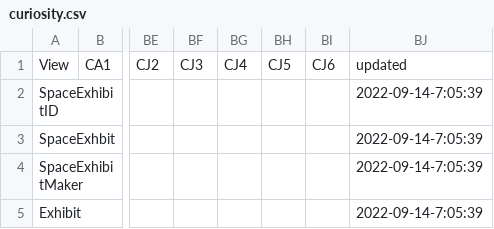
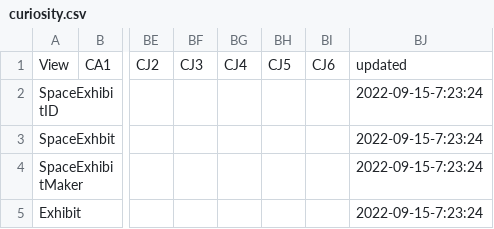
Before and after one commit to ssilverm/mfo-static-website, a CSV file: _python/curiosity.csv, drawn as a sheet; only a part is shown, gaps mark what is left out; the diff names each change by its address in the sheet, - before the commit and + after, or states it on an @@ line.

```diff
--- a/_python/curiosity.csv
+++ b/_python/curiosity.csv
-BJ2:BJ5: 2022-09-14-7:05:39
+BJ2:BJ5: 2022-09-15-7:23:24
```
Also changed, not shown: _python/opportunity.csv, _python/spirit.csv, 32 other files.
